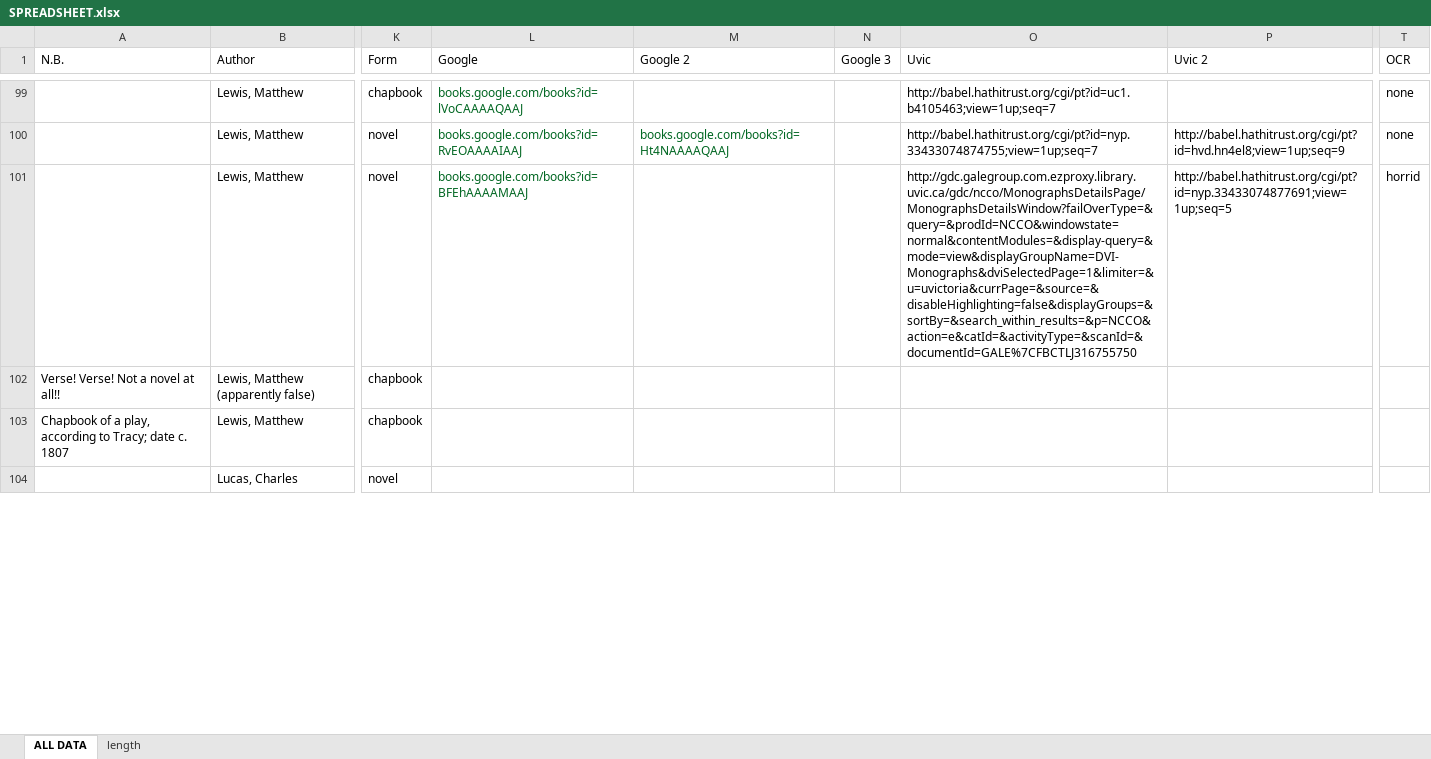
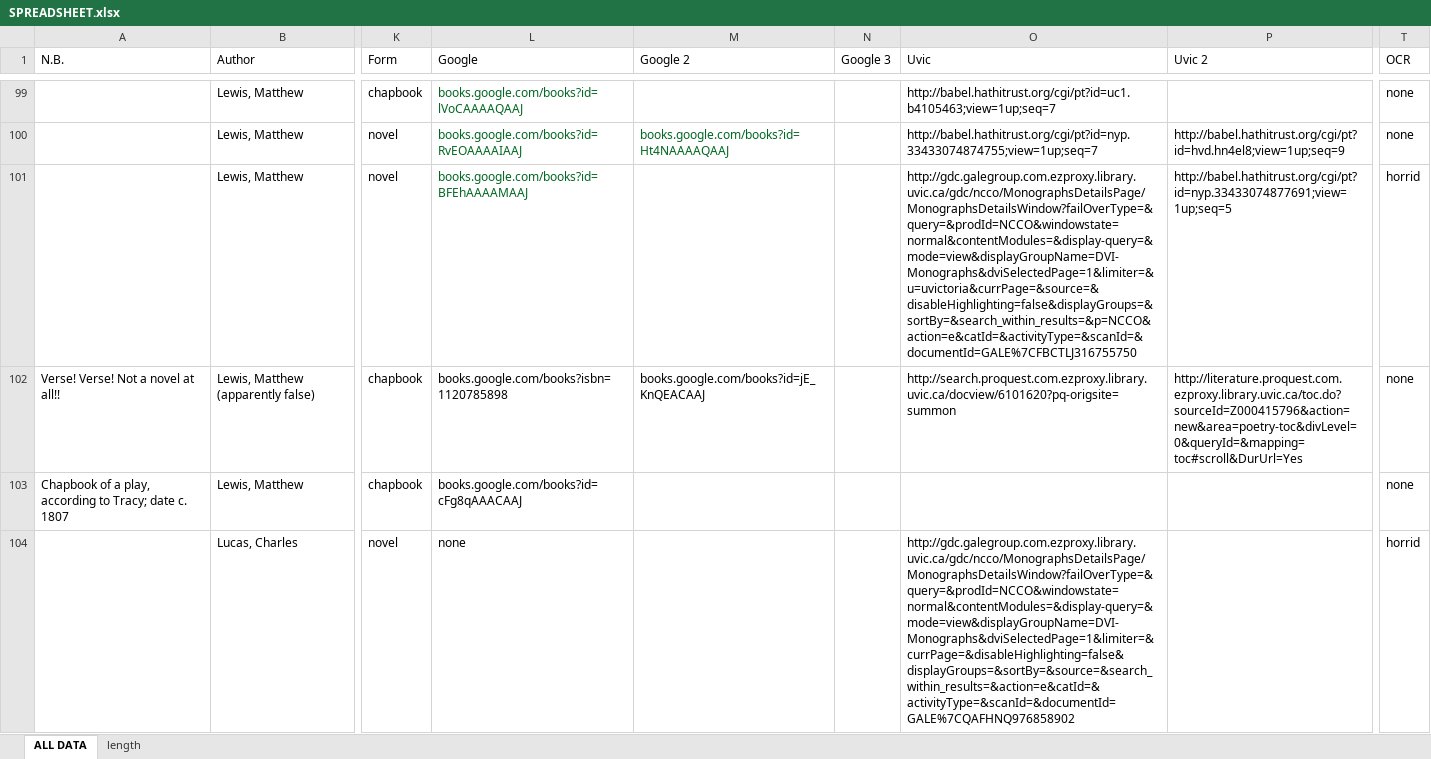
Before and after one commit to lawrenceevalyn/MASTERS-ESSAY, an Excel workbook: SPREADSHEET.xlsx, sheet ALL DATA, drawn as a sheet; only a part is shown, gaps mark what is left out; values as stored, in another font and other column widths than the file's, no borders; the diff covers the shown part only; the diff names each change by its address in the sheet, - before the commit and + after, or states it on an @@ line.

Commit message:
☂ updated spreadsheet 101 thru 125

```diff
--- a/SPREADSHEET.xlsx (sheet ALL DATA)
+++ b/SPREADSHEET.xlsx (sheet ALL DATA)
-L102 (Google): (empty)
+L102 (Google): books.google.com/books?isbn=1120785898
-M102 (Google 2): (empty)
+M102 (Google 2): books.google.com/books?id=jE_KnQEACAAJ
-O102 (Uvic): (empty)
+O102 (Uvic): http://search.proquest.com.ezproxy.library.uvic.ca/docview/6101620?pq-origsite=summon
-P102 (Uvic 2): (empty)
+P102 (Uvic 2): http://literature.proquest.com.ezproxy.library.uvic.ca/toc.do?sourceId=Z000415796&action=new&area=poetry-toc&divLevel=0&queryId=&mapping=toc#scroll&DurUrl=Yes
-T102:T103 (OCR): (empty)
+T102:T103 (OCR): none
-L103 (Google): (empty)
+L103 (Google): books.google.com/books?id=cFg8qAAACAAJ
-L104 (Google): (empty)
+L104 (Google): none
-O104 (Uvic): (empty)
+O104 (Uvic): http://gdc.galegroup.com.ezproxy.library.uvic.ca/gdc/ncco/MonographsDetailsPage/MonographsDetailsWindow?failOverType=&query=&prodId=NCCO&windowstate=normal&contentModules=&display-query=&mode=view&displayGroupName=DVI-Monographs&dviSelectedPage=1&limiter=&currPage=&disableHighlighting=false&displayGroups=&sortBy=&source=&search_within_results=&action=e&catId=&activityType=&scanId=&documentId=GALE%7CQAFHNQ976858902
-T104 (OCR): (empty)
+T104 (OCR): horrid
```
Also changed, not shown: 71 edited cells elsewhere in this sheet.
